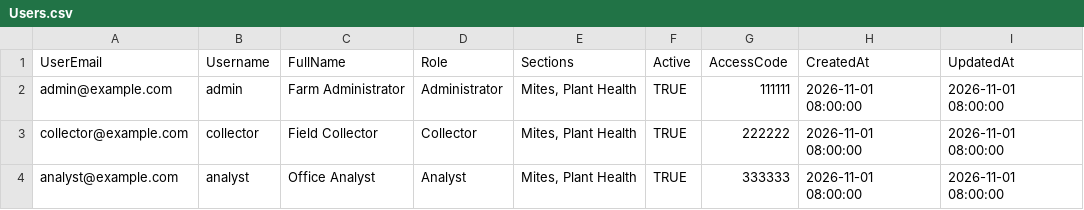
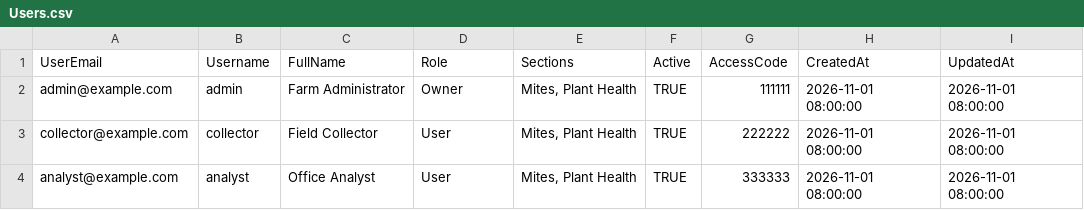
Before and after one commit to geosaurus98/HopFarmApplication, a CSV file: templates/Users.csv, drawn as a sheet.

```diff
--- a/templates/Users.csv
+++ b/templates/Users.csv
@@ -1,4 +1,4 @@
 UserEmail,Username,FullName,Role,Sections,Active,AccessCode,CreatedAt,UpdatedAt
-admin@example.com,admin,Farm Administrator,Administrator,"Mites, Plant Health",TRUE,111111,2026-11-01 08:00:00,2026-11-01 08:00:00
-collector@example.com,collector,Field Collector,Collector,"Mites, Plant Health",TRUE,222222,2026-11-01 08:00:00,2026-11-01 08:00:00
-analyst@example.com,analyst,Office Analyst,Analyst,"Mites, Plant Health",TRUE,333333,2026-11-01 08:00:00,2026-11-01 08:00:00
+admin@example.com,admin,Farm Administrator,Owner,"Mites, Plant Health",TRUE,111111,2026-11-01 08:00:00,2026-11-01 08:00:00
+collector@example.com,collector,Field Collector,User,"Mites, Plant Health",TRUE,222222,2026-11-01 08:00:00,2026-11-01 08:00:00
+analyst@example.com,analyst,Office Analyst,User,"Mites, Plant Health",TRUE,333333,2026-11-01 08:00:00,2026-11-01 08:00:00
```
Also changed, not shown: templates/LeafAnalysis.csv, 34 other files.
